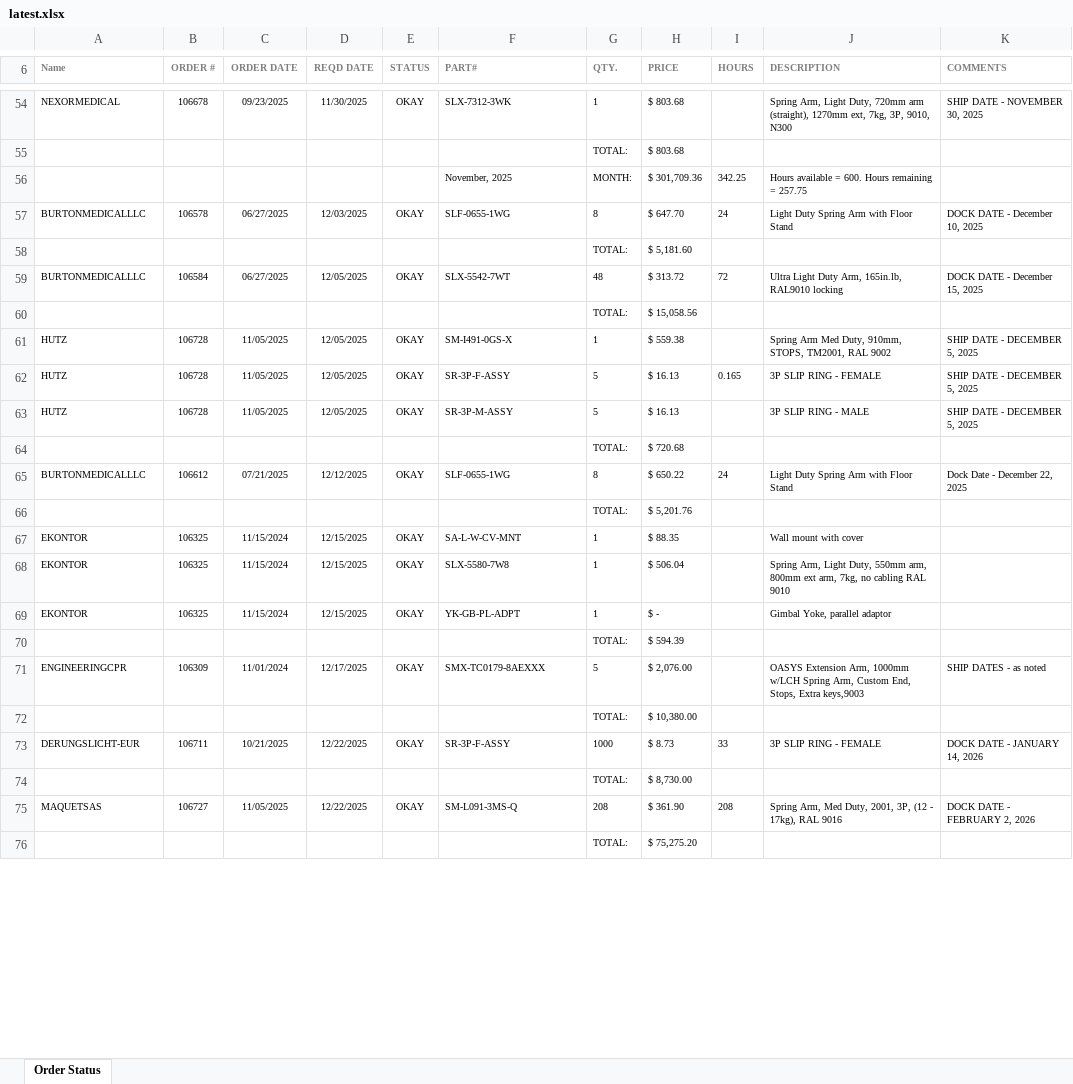
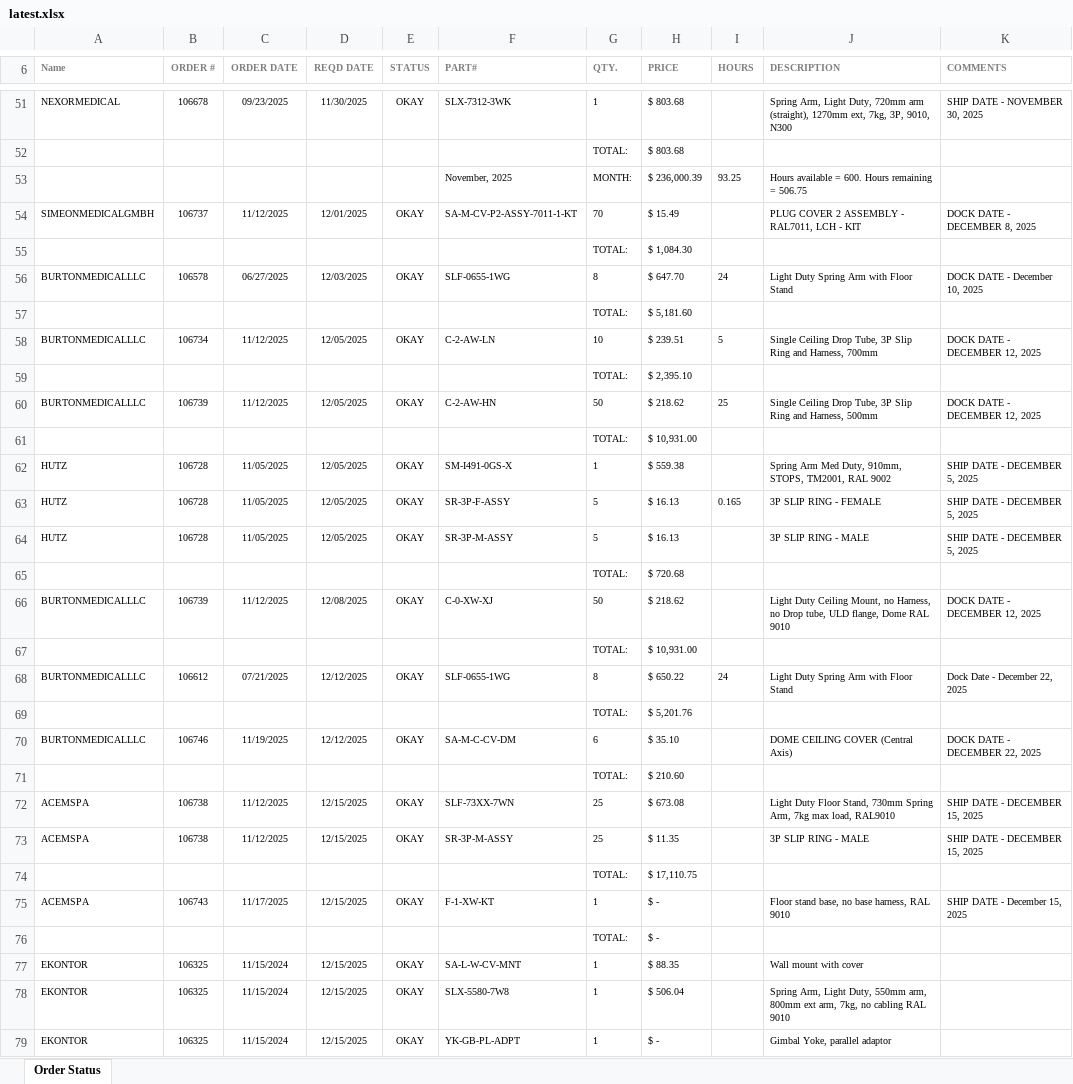
Before and after one commit to patrickaguilera/production-display, an Excel workbook: data/latest.xlsx, sheet Order Status, drawn as a sheet; only a part is shown, gaps mark what is left out; the shorter side is filled out with more unchanged rows; values as stored, in another font and other column widths than the file's, no borders; charts and pictures and conditional formats not drawn; addresses are those after the commit; the diff covers the shown part only; the diff names each change by its address in the sheet, - before the commit and + after, or states it on an @@ line.

```diff
--- a/data/latest.xlsx (sheet Order Status)
+++ b/data/latest.xlsx (sheet Order Status)
-H53 (PRICE): $ 301,709.36
+H53 (PRICE): $ 236,000.39
-I53 (HOURS): 342.25
+I53 (HOURS): 93.25
-J53 (DESCRIPTION): …remaining = 257.75
+J53 (DESCRIPTION): …remaining = 506.75
+row 54: SIMEONMEDICALGMBH | 106737 | 11/12/2025 | 12/01/2025 | OKAY | SA-M-CV-P2-ASSY-7011-1-KT | 70 | $ 15.49 |  | PLUG COVER 2 ASSEMBLY - RAL7011, LCH - KIT | DOCK DATE - DECEMBER 8, 2025
+row 55:  |  |  |  |  |  | TOTAL: | $ 1,084.30
-B58 (ORDER #): 106584
+B58 (ORDER #): 106734
-C58 (ORDER DATE): 06/27/2025
+C58 (ORDER DATE): 11/12/2025
-F58 (PART#): SLX-5542-7WT
+F58 (PART#): C-2-AW-LN
-G58 (QTY.): 48
+G58 (QTY.): 10
-H58 (PRICE): $ 313.72
+H58 (PRICE): $ 239.51
-I58 (HOURS): 72
+I58 (HOURS): 5
-J58 (DESCRIPTION): Ultra Light Duty Arm, 165in.lb, RAL9010 locking
+J58 (DESCRIPTION): Single Ceiling Drop Tube, 3P Slip Ring and Harness, 700mm
-K58 (COMMENTS): DOCK DATE - December 15, 2025
+K58 (COMMENTS): DOCK DATE - DECEMBER 12, 2025
-H59 (PRICE): $ 15,058.56
+H59 (PRICE): $ 2,395.10
+row 60: BURTONMEDICALLLC | 106739 | 11/12/2025 | 12/05/2025 | OKAY | C-2-AW-HN | 50 | $ 218.62 | 25 | Single Ceiling Drop Tube, 3P Slip Ring and Harness, 500mm | DOCK DATE - DECEMBER 12, 2025
+row 61:  |  |  |  |  |  | TOTAL: | $ 10,931.00
+row 66: BURTONMEDICALLLC | 106739 | 11/12/2025 | 12/08/2025 | OKAY | C-0-XW-XJ | 50 | $ 218.62 |  | Light Duty Ceiling Mount, no Harness, no Drop tube, ULD flange, Dome RAL 9010 | DOCK DATE - DECEMBER 12, 2025
+row 67:  |  |  |  |  |  | TOTAL: | $ 10,931.00
+row 70: BURTONMEDICALLLC | 106746 | 11/19/2025 | 12/12/2025 | OKAY | SA-M-C-CV-DM | 6 | $ 35.10 |  | DOME CEILING COVER (Central Axis) | DOCK DATE - DECEMBER 22, 2025
+row 71:  |  |  |  |  |  | TOTAL: | $ 210.60
+row 72: ACEMSPA | 106738 | 11/12/2025 | 12/15/2025 | OKAY | SLF-73XX-7WN | 25 | $ 673.08 |  | Light Duty Floor Stand, 730mm Spring Arm, 7kg max load, RAL9010 | SHIP DATE - DECEMBER 15, 2025
+row 73: ACEMSPA | 106738 | 11/12/2025 | 12/15/2025 | OKAY | SR-3P-M-ASSY | 25 | $ 11.35 |  | 3P SLIP RING - MALE | SHIP DATE - DECEMBER 15, 2025
+row 74:  |  |  |  |  |  | TOTAL: | $ 17,110.75
+row 75: ACEMSPA | 106743 | 11/17/2025 | 12/15/2025 | OKAY | F-1-XW-KT | 1 | $ - |  | Floor stand base, no base harness, RAL 9010 | SHIP DATE - December 15, 2025
+row 76:  |  |  |  |  |  | TOTAL: | $ -
```
Also changed, not shown: 89 added rows, 38 removed rows, 2 moved rows and 27 edited cells elsewhere in this sheet.
